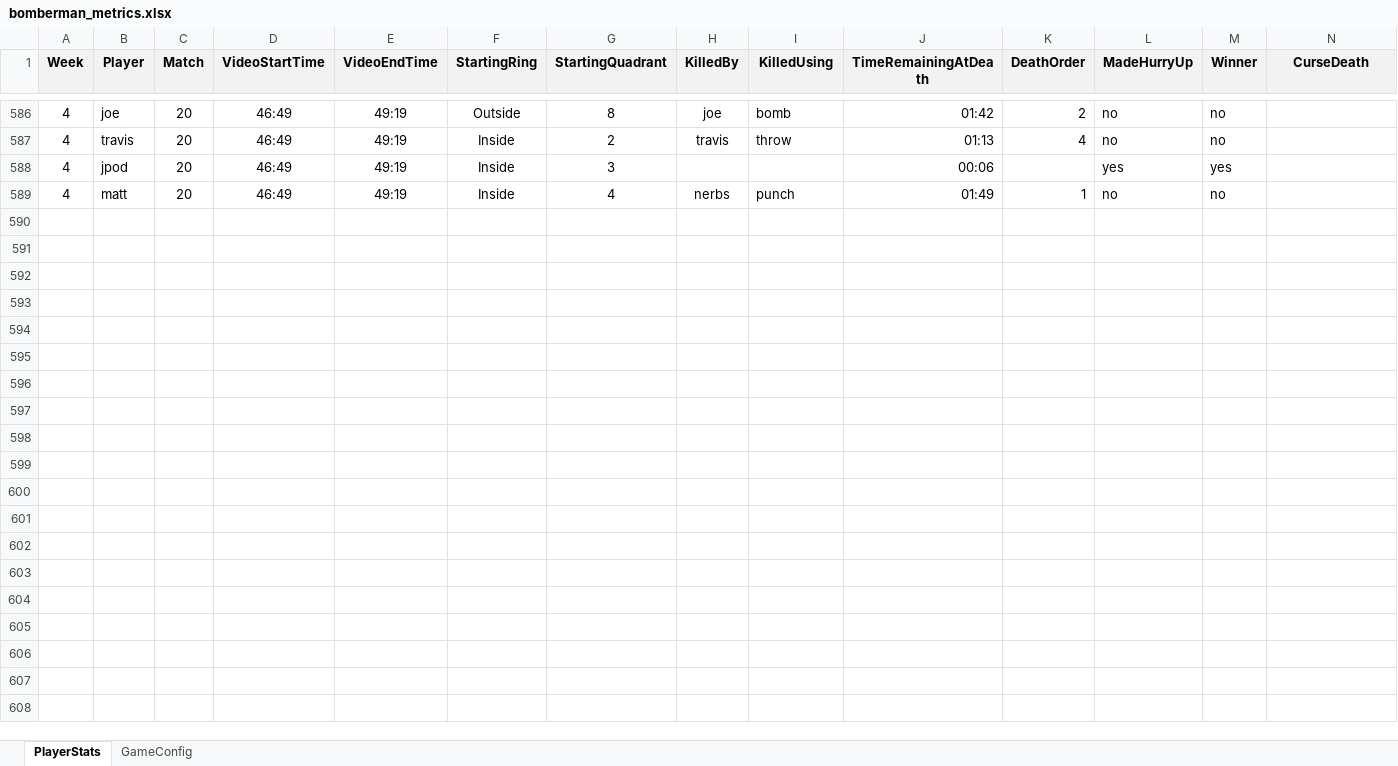
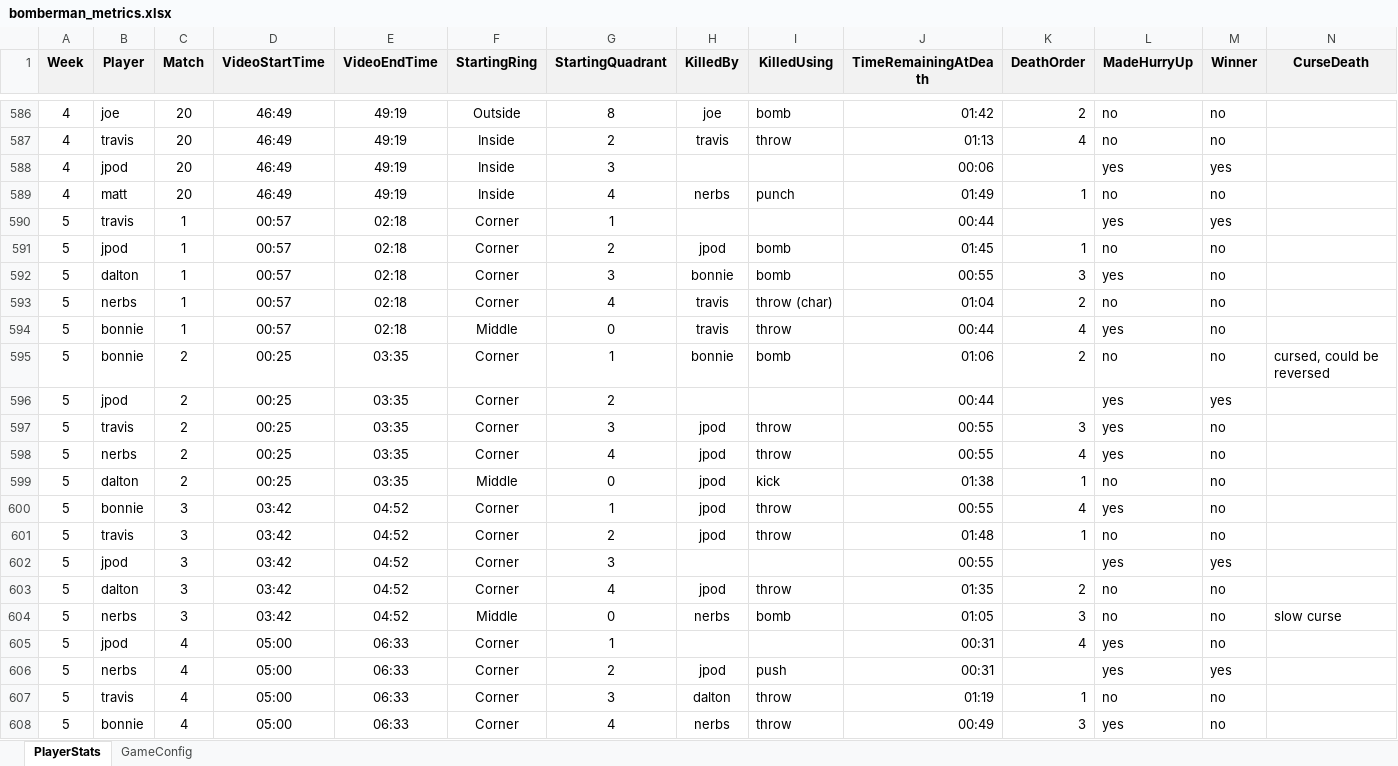
Before and after one commit to granitecrow/BombermanMetrics, an Excel workbook: bomberman_metrics.xlsx, sheet PlayerStats, drawn as a sheet; only a part is shown, gaps mark what is left out; values as stored, in another font and other column widths than the file's, no borders; rows hold the shown columns only; the diff covers the shown part only; the diff names each change by its address in the sheet, - before the commit and + after, or states it on an @@ line.

```diff
--- a/bomberman_metrics.xlsx (sheet PlayerStats)
+++ b/bomberman_metrics.xlsx (sheet PlayerStats)
+row 590: 5 | travis | 1 | 00:57 | 02:18 | Corner | 1 |  |  | 00:44 |  | yes | yes
+row 591: 5 | jpod | 1 | 00:57 | 02:18 | Corner | 2 | jpod | bomb | 01:45 | 1 | no | no
+row 592: 5 | dalton | 1 | 00:57 | 02:18 | Corner | 3 | bonnie | bomb | 00:55 | 3 | yes | no
+row 593: 5 | nerbs | 1 | 00:57 | 02:18 | Corner | 4 | travis | throw (char) | 01:04 | 2 | no | no
+row 594: 5 | bonnie | 1 | 00:57 | 02:18 | Middle | 0 | travis | throw | 00:44 | 4 | yes | no
+row 595: 5 | bonnie | 2 | 00:25 | 03:35 | Corner | 1 | bonnie | bomb | 01:06 | 2 | no | no | cursed, could be reversed
+row 596: 5 | jpod | 2 | 00:25 | 03:35 | Corner | 2 |  |  | 00:44 |  | yes | yes
+row 597: 5 | travis | 2 | 00:25 | 03:35 | Corner | 3 | jpod | throw | 00:55 | 3 | yes | no
+row 598: 5 | nerbs | 2 | 00:25 | 03:35 | Corner | 4 | jpod | throw | 00:55 | 4 | yes | no
+row 599: 5 | dalton | 2 | 00:25 | 03:35 | Middle | 0 | jpod | kick | 01:38 | 1 | no | no
+row 600: 5 | bonnie | 3 | 03:42 | 04:52 | Corner | 1 | jpod | throw | 00:55 | 4 | yes | no
+row 601: 5 | travis | 3 | 03:42 | 04:52 | Corner | 2 | jpod | throw | 01:48 | 1 | no | no
+row 602: 5 | jpod | 3 | 03:42 | 04:52 | Corner | 3 |  |  | 00:55 |  | yes | yes
+row 603: 5 | dalton | 3 | 03:42 | 04:52 | Corner | 4 | jpod | throw | 01:35 | 2 | no | no
+row 604: 5 | nerbs | 3 | 03:42 | 04:52 | Middle | 0 | nerbs | bomb | 01:05 | 3 | no | no | slow curse
+row 605: 5 | jpod | 4 | 05:00 | 06:33 | Corner | 1 |  |  | 00:31 | 4 | yes | no
+row 606: 5 | nerbs | 4 | 05:00 | 06:33 | Corner | 2 | jpod | push | 00:31 |  | yes | yes
+row 607: 5 | travis | 4 | 05:00 | 06:33 | Corner | 3 | dalton | throw | 01:19 | 1 | no | no
+row 608: 5 | bonnie | 4 | 05:00 | 06:33 | Corner | 4 | nerbs | throw | 00:49 | 3 | yes | no
```
Also changed, not shown: 61 added rows elsewhere in this sheet, sheet GameConfig.
